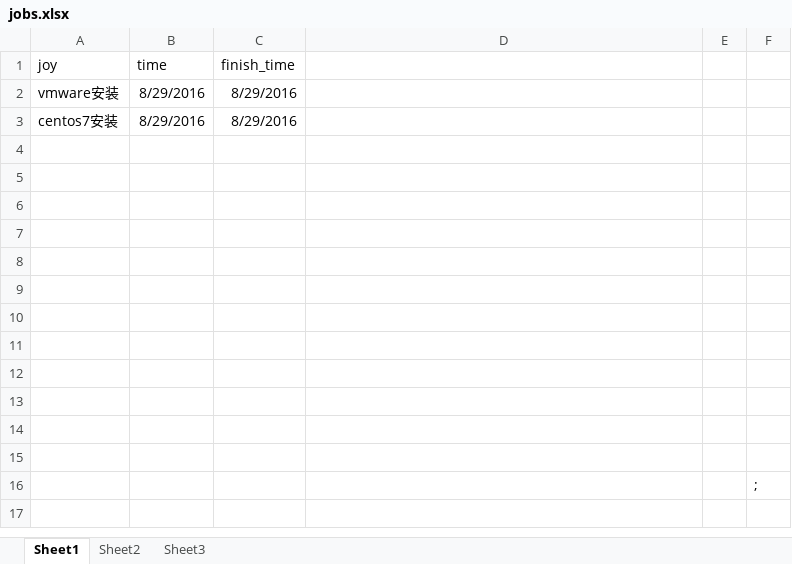
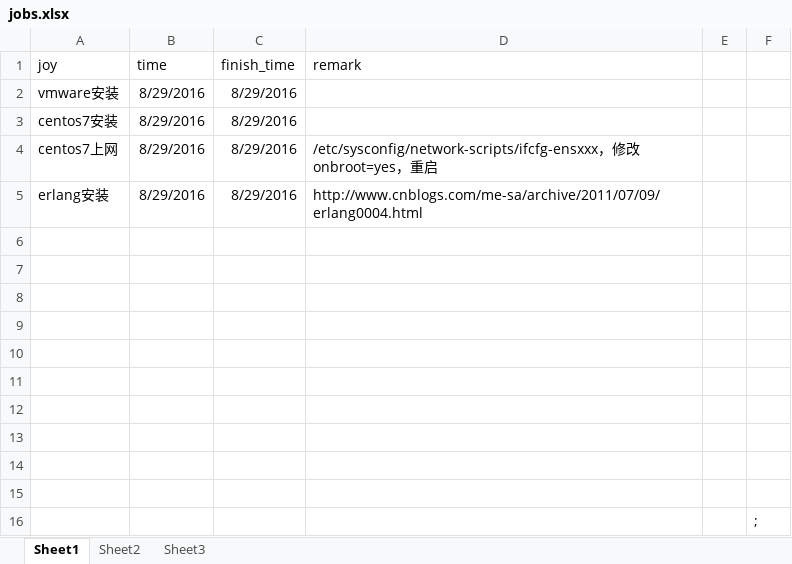
Before and after one commit to fangzhongwei/documents, an Excel workbook: jobs.xlsx, sheet Sheet1, drawn as a sheet; values as stored, in another font and other column widths than the file's, no borders; the diff names each change by its address in the sheet, - before the commit and + after, or states it on an @@ line.

Commit message:
0829

```diff
--- a/jobs.xlsx (sheet Sheet1)
+++ b/jobs.xlsx (sheet Sheet1)
-D1: (empty)
+D1: remark
-row 4: (empty)
+row 4: centos7上网 | 8/29/2016 | 8/29/2016 | /etc/sysconfig/network-scripts/ifcfg-ensxxx，修改onbroot=yes，重启
-row 5: (empty)
+row 5: erlang安装 | 8/29/2016 | 8/29/2016 | http://www.cnblogs.com/me-sa/archive/2011/07/09/erlang0004.html
```
